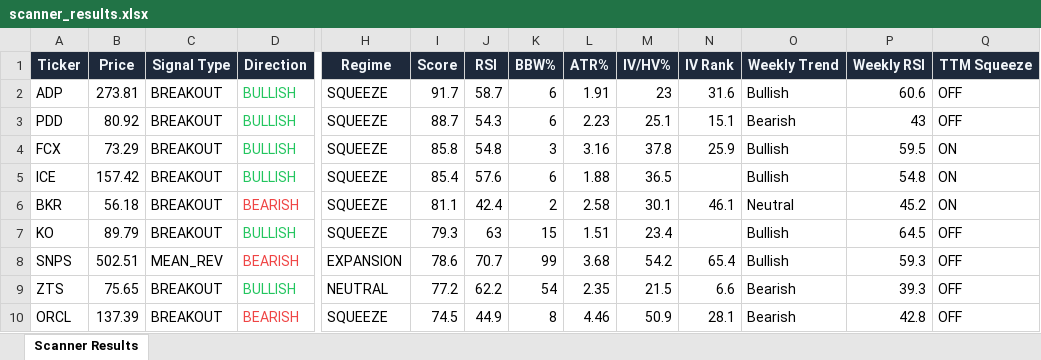
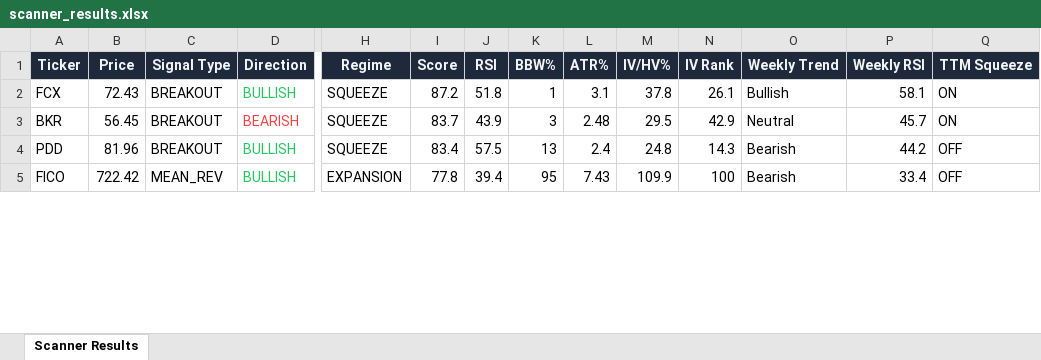
Before and after one commit to 6000rr4n/BM-screener, an Excel workbook: output/scanner_results.xlsx, sheet Scanner Results, drawn as a sheet; only a part is shown, gaps mark what is left out; values as stored, in another font and other column widths than the file's, no borders; removed rows and columns are numbered as before the commit, all else as after; rows hold the shown columns only; the diff covers the shown part only; the diff names each change by its address in the sheet, - before the commit and + after, or states it on an @@ line.

```diff
--- a/output/scanner_results.xlsx (sheet Scanner Results)
+++ b/output/scanner_results.xlsx (sheet Scanner Results)
-row 2: ADP | 273.81 | BREAKOUT | BULLISH | SQUEEZE | 91.7 | 58.7 | 6 | 1.91 | 23 | 31.6 | Bullish | 60.6 | OFF
-row 3: PDD | 80.92 | BREAKOUT | BULLISH | SQUEEZE | 88.7 | 54.3 | 6 | 2.23 | 25.1 | 15.1 | Bearish | 43 | OFF
-B2 (Price): 73.29
+B2 (Price): 72.43
-I2 (Score): 85.8
+I2 (Score): 87.2
-J2 (RSI): 54.8
+J2 (RSI): 51.8
-K2 (BBW%): 3
+K2 (BBW%): 1
-L2 (ATR%): 3.16
+L2 (ATR%): 3.1
-N2 (IV Rank): 25.9
+N2 (IV Rank): 26.1
-P2 (Weekly RSI): 59.5
+P2 (Weekly RSI): 58.1
-row 5: ICE | 157.42 | BREAKOUT | BULLISH | SQUEEZE | 85.4 | 57.6 | 6 | 1.88 | 36.5 |  | Bullish | 54.8 | ON
-B3 (Price): 56.18
+B3 (Price): 56.45
-I3 (Score): 81.1
+I3 (Score): 83.7
-J3 (RSI): 42.4
+J3 (RSI): 43.9
-K3 (BBW%): 2
+K3 (BBW%): 3
-L3 (ATR%): 2.58
+L3 (ATR%): 2.48
-M3 (IV/HV%): 30.1
+M3 (IV/HV%): 29.5
-N3 (IV Rank): 46.1
+N3 (IV Rank): 42.9
-P3 (Weekly RSI): 45.2
+P3 (Weekly RSI): 45.7
-A4 (Ticker): KO
+A4 (Ticker): PDD
-B4 (Price): 89.79
+B4 (Price): 81.96
-I4 (Score): 79.3
+I4 (Score): 83.4
-J4 (RSI): 63
+J4 (RSI): 57.5
-K4 (BBW%): 15
+K4 (BBW%): 13
-L4 (ATR%): 1.51
+L4 (ATR%): 2.4
-M4 (IV/HV%): 23.4
+M4 (IV/HV%): 24.8
-N4 (IV Rank): (empty)
+N4 (IV Rank): 14.3
-O4 (Weekly Trend): Bullish
+O4 (Weekly Trend): Bearish
-P4 (Weekly RSI): 64.5
+P4 (Weekly RSI): 44.2
-row 8: SNPS | 502.51 | MEAN_REV | BEARISH | EXPANSION | 78.6 | 70.7 | 99 | 3.68 | 54.2 | 65.4 | Bullish | 59.3 | OFF
-row 9: ZTS | 75.65 | BREAKOUT | BULLISH | NEUTRAL | 77.2 | 62.2 | 54 | 2.35 | 21.5 | 6.6 | Bearish | 39.3 | OFF
-row 10: ORCL | 137.39 | BREAKOUT | BEARISH | SQUEEZE | 74.5 | 44.9 | 8 | 4.46 | 50.9 | 28.1 | Bearish | 42.8 | OFF
+row 5: FICO | 722.42 | MEAN_REV | BULLISH | EXPANSION | 77.8 | 39.4 | 95 | 7.43 | 109.9 | 100 | Bearish | 33.4 | OFF
```
Also changed, not shown: 9 added rows, 11 removed rows and 63 edited cells elsewhere in this sheet, 1 other file.
